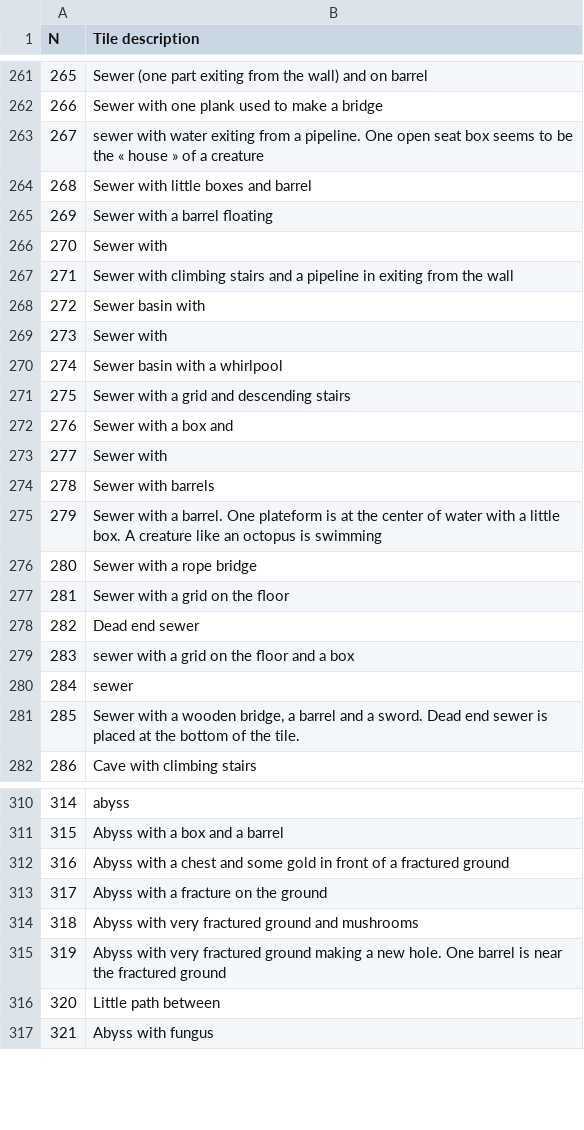
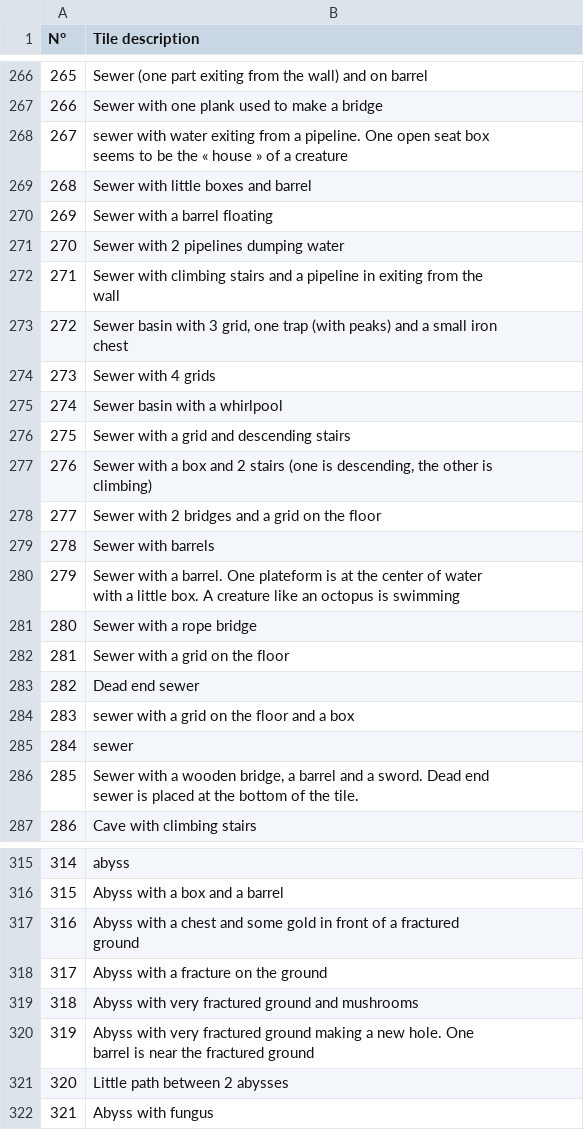
Before and after one commit to brunothesatellite/draw-my-dungeon-generator, a CSV file: Tiles_index.csv (was tiles_480.csv), drawn as a sheet; only a part is shown, gaps mark what is left out; addresses are those after the commit; ↵ is a line break in a cell; the diff covers the shown part only; the diff names each change by its address in the sheet, - before the commit and + after, or states it on an @@ line.

```diff
--- a/tiles_480.csv
+++ b/Tiles_index.csv
@@ column A (N°) renumbered between rows 1 and 142 @@
-B268 (Tile description): …a creature
+B268 (Tile description): …a creature
-B270 (Tile description): Sewer with a barrel ﬂoating
+B270 (Tile description): Sewer with a barrel floating
-B271 (Tile description): Sewer with
+B271 (Tile description): Sewer with 2 pipelines dumping water
-B272 (Tile description): …the wall
+B272 (Tile description): …the ↵ wall
-B273 (Tile description): Sewer basin with
+B273 (Tile description): Sewer basin with 3 grid, one trap (with peaks) and a small iron ↵ chest
-B274 (Tile description): Sewer with
+B274 (Tile description): Sewer with 4 grids
-B277 (Tile description): …box and
+B277 (Tile description): …box and 2 stairs (one is descending, the other is ↵ climbing)
-B278 (Tile description): Sewer with
+B278 (Tile description): Sewer with 2 bridges and a grid on the floor
-B280 (Tile description): …is swimming
+B280 (Tile description): …is swimming
-B282 (Tile description): Sewer with a grid on the ﬂoor
+B282 (Tile description): Sewer with a grid on the floor
-B284 (Tile description): sewer with a grid on the ﬂoor and a box
+B284 (Tile description): sewer with a grid on the floor and a box
-B286 (Tile description): …the tile.
+B286 (Tile description): …the tile.
-B317 (Tile description): …fractured ground
+B317 (Tile description): …fractured ↵ ground
-B320 (Tile description): …fractured ground
+B320 (Tile description): …fractured ground
-B321 (Tile description): Little path between
+B321 (Tile description): Little path between 2 abysses
```
Also changed, not shown: 8 added rows and 105 edited cells elsewhere in this file, 3 other files.
